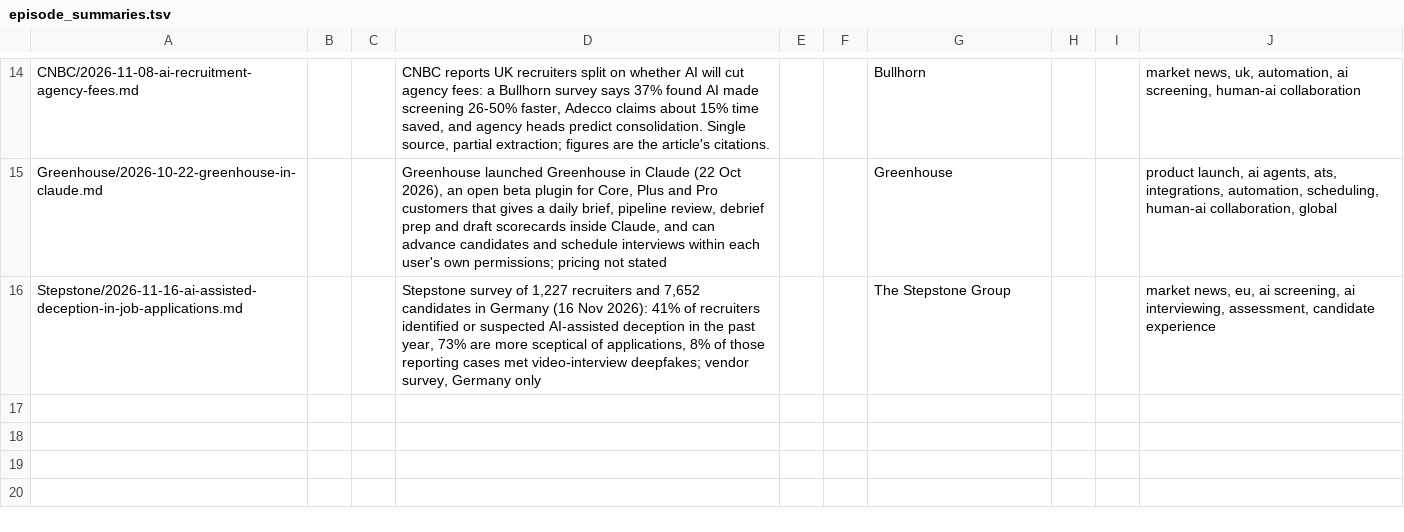
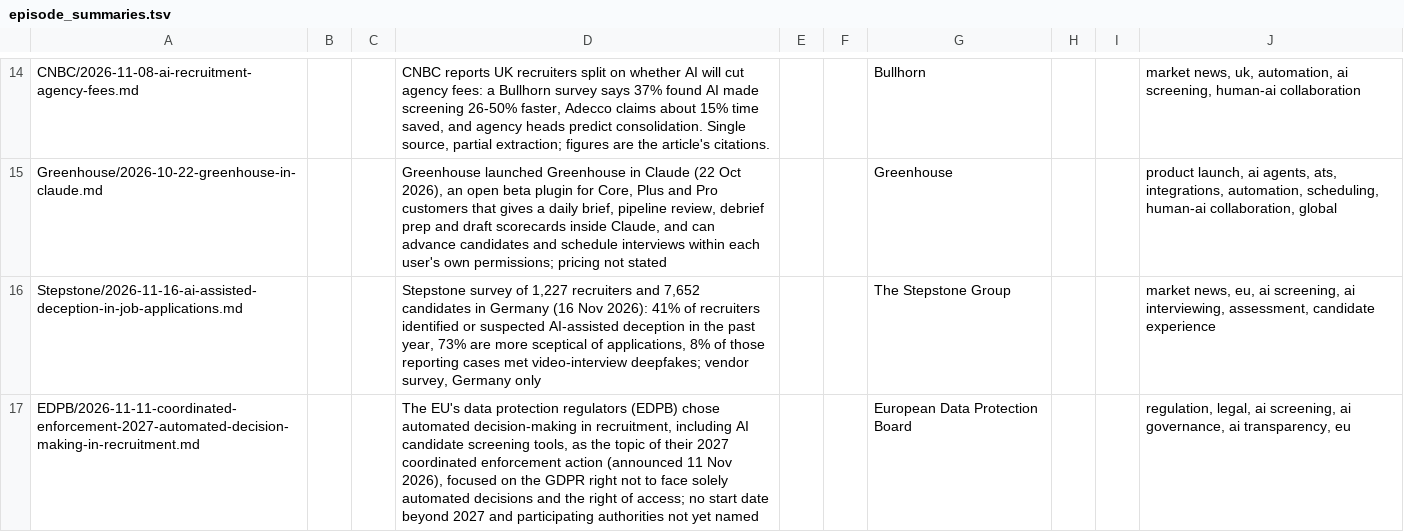
Before and after one commit to jamie-the-rec-lab/The-Digest-Content-Log, a TSV file: library/news/episode_summaries.tsv, drawn as a sheet; only a part is shown, gaps mark what is left out.

```diff
--- a/library/news/episode_summaries.tsv
+++ b/library/news/episode_summaries.tsv
@@ -16 +16,2 @@ Greenhouse/2026-10-22-greenhouse-in-claude.md|||Greenhouse launched Greenhouse i
 Stepstone/2026-11-16-ai-assisted-deception-in-job-applications.md|||Stepstone survey of 1,227 recruiters and 7,652 candidates in Germany (16 Nov 2026): 41% of recruiters identified or suspected AI-assisted deception in the past year, 73% are more sceptical of applications, 8% of those reporting cases met video-interview deepfakes; vendor survey, Germany only|||The Stepstone Group|||market news, eu, ai screening, ai interviewing, assessment, candidate experience
+EDPB/2026-11-11-coordinated-enforcement-2027-automated-decision-making-in-recruitment.md|||The EU's data protection regulators (EDPB) chose automated decision-making in recruitment, including AI candidate screening tools, as the topic of their 2027 coordinated enforcement action (announced 11 Nov 2026), focused on the GDPR right not to face solely automated decisions and the right of access; no start date beyond 2027 and participating authorities not yet named|||European Data Protection Board|||regulation, legal, ai screening, ai governance, ai transparency, eu
```
Also changed, not shown: 5 other files.
